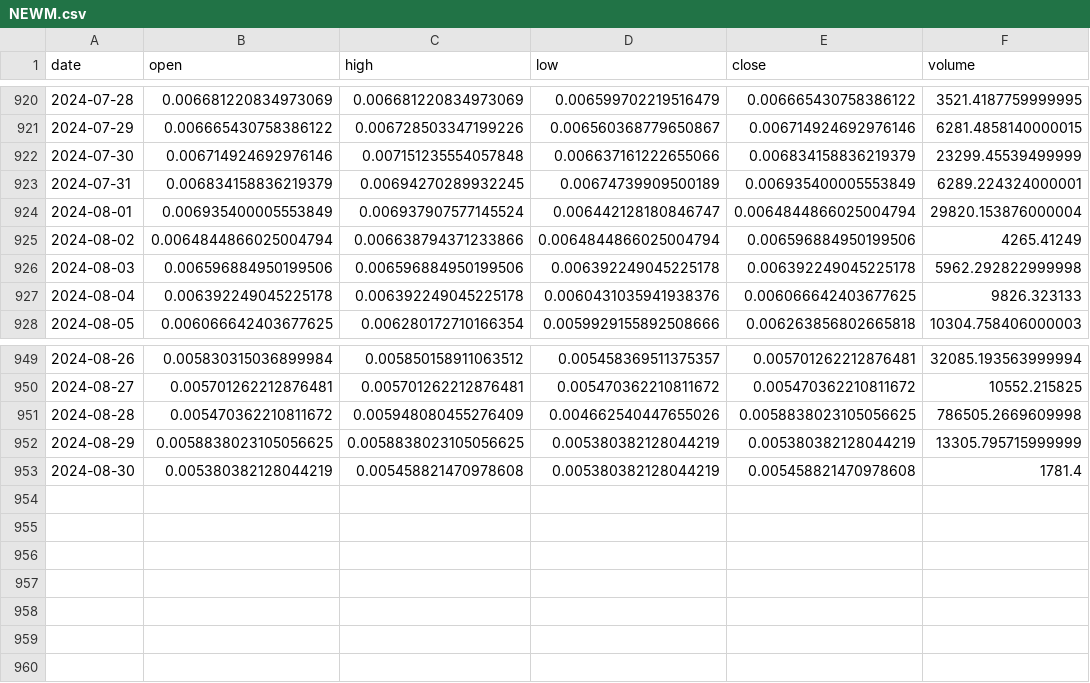
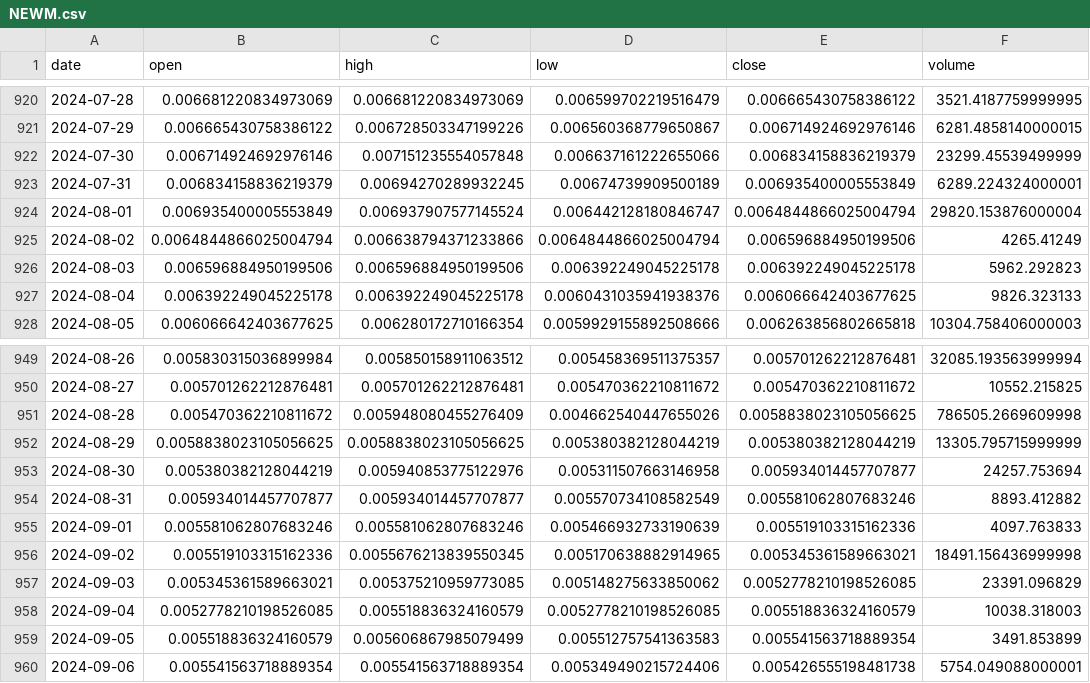
Before and after one commit to Sapient-Predictive-Analytics/dataportal, a CSV file: tokens/NEWM.csv, drawn as a sheet; only a part is shown, gaps mark what is left out.

Commit message:
Add files via upload

```diff
--- a/tokens/NEWM.csv
+++ b/tokens/NEWM.csv
@@ -925,3 +925,3 @@ date,open,high,low,close,volume
 2024-08-02,0.0064844866025004794,0.006638794371233866,0.0064844866025004794,0.006596884950199506,4265.41249
-2024-08-03,0.006596884950199506,0.006596884950199506,0.006392249045225178,0.006392249045225178,5962.292822999998
+2024-08-03,0.006596884950199506,0.006596884950199506,0.006392249045225178,0.006392249045225178,5962.292823
 2024-08-04,0.006392249045225178,0.006392249045225178,0.0060431035941938376,0.006066642403677625,9826.323133
@@ -952,2 +952,9 @@ date,open,high,low,close,volume
 2024-08-29,0.0058838023105056625,0.0058838023105056625,0.005380382128044219,0.005380382128044219,13305.795715999999
-2024-08-30,0.005380382128044219,0.005458821470978608,0.005380382128044219,0.005458821470978608,1781.4
+2024-08-30,0.005380382128044219,0.005940853775122976,0.005311507663146958,0.005934014457707877,24257.753694
+2024-08-31,0.005934014457707877,0.005934014457707877,0.005570734108582549,0.005581062807683246,8893.412882
+2024-09-01,0.005581062807683246,0.005581062807683246,0.005466932733190639,0.005519103315162336,4097.763833
+2024-09-02,0.005519103315162336,0.0055676213839550345,0.005170638882914965,0.005345361589663021,18491.156436999998
+2024-09-03,0.005345361589663021,0.005375210959773085,0.005148275633850062,0.0052778210198526085,23391.096829
+2024-09-04,0.0052778210198526085,0.005518836324160579,0.0052778210198526085,0.005518836324160579,10038.318003
+2024-09-05,0.005518836324160579,0.005606867985079499,0.005512757541363583,0.005541563718889354,3491.853899
+2024-09-06,0.005541563718889354,0.005541563718889354,0.005349490215724406,0.005426555198481738,5754.049088000001
```
